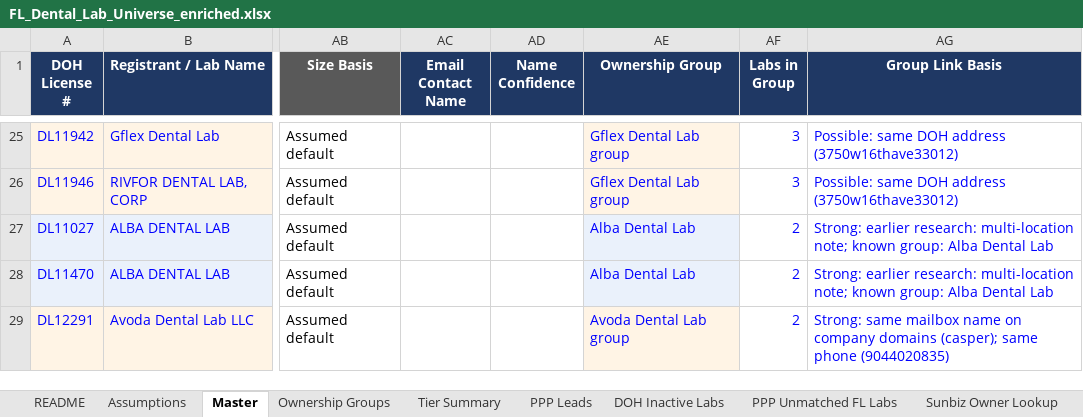
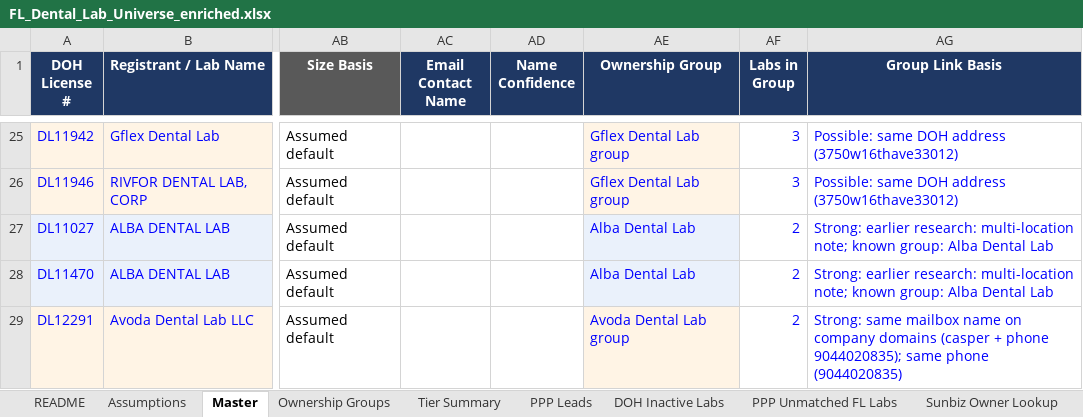
Before and after one commit to RahulSsharma72/CRM-Clean-Up, an Excel workbook: FL_Dental_Lab_Universe_enriched.xlsx, sheet Master, drawn as a sheet; only a part is shown, gaps mark what is left out; values as stored, in another font and other column widths than the file's, no borders; charts and pictures not drawn; the diff covers the shown part only; the diff names each change by its address in the sheet, - before the commit and + after, or states it on an @@ line.

```diff
--- a/FL_Dental_Lab_Universe_enriched.xlsx (sheet Master)
+++ b/FL_Dental_Lab_Universe_enriched.xlsx (sheet Master)
-AG29 (Group Link Basis): …company domains (casper); same phone…
+AG29 (Group Link Basis): …company domains (casper + phone 9044020835); same phone…
```
Also changed, not shown: 4 added rows, 4 removed rows and 3 edited cells elsewhere in this sheet, sheet Ownership Groups, sheet Sunbiz Owner Lookup, sheet README, formulas that keep their value.
